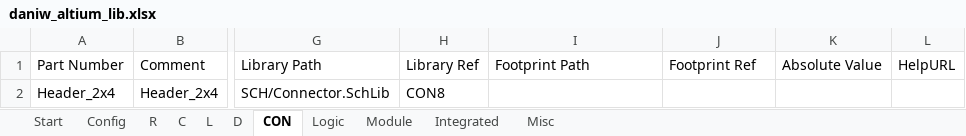
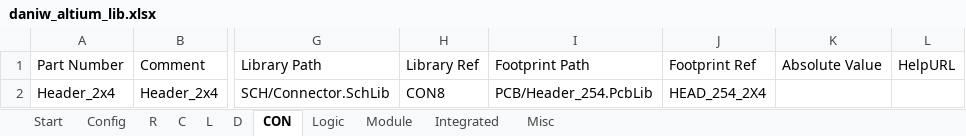
Before and after one commit to daniw/daniw_altium_lib, an Excel workbook: daniw_altium_lib.xlsx, sheet CON, drawn as a sheet; only a part is shown, gaps mark what is left out; values as stored, in another font and other column widths than the file's, no borders; the diff names each change by its address in the sheet, - before the commit and + after, or states it on an @@ line.

Commit message:
SOT-363 and 2X4 pin header added

```diff
--- a/daniw_altium_lib.xlsx (sheet CON)
+++ b/daniw_altium_lib.xlsx (sheet CON)
-I2: (empty)
+I2: PCB/Header_254.PcbLib
-J2: (empty)
+J2: HEAD_254_2X4
```
Also changed, not shown: sheet Logic, 4 other files.
